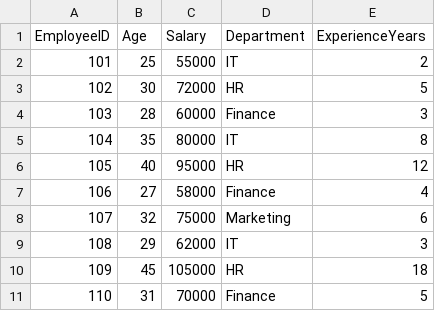
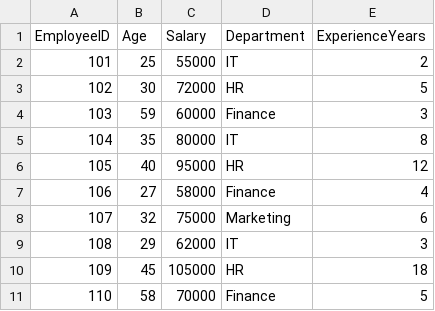
Before and after one commit to LRlayan/learn-python, a CSV file: main/csv-pandas-numpy-excersice/employee_data.csv, drawn as a sheet.

Commit message:
edit data

```diff
--- a/main/csv-pandas-numpy-excersice/employee_data.csv
+++ b/main/csv-pandas-numpy-excersice/employee_data.csv
@@ -3,3 +3,3 @@ EmployeeID,Age,Salary,Department,ExperienceYears
 102,30,72000,HR,5
-103,28,60000,Finance,3
+103,59,60000,Finance,3
 104,35,80000,IT,8
@@ -10,2 +10,2 @@ EmployeeID,Age,Salary,Department,ExperienceYears
 109,45,105000,HR,18
-110,31,70000,Finance,5
+110,58,70000,Finance,5
```
